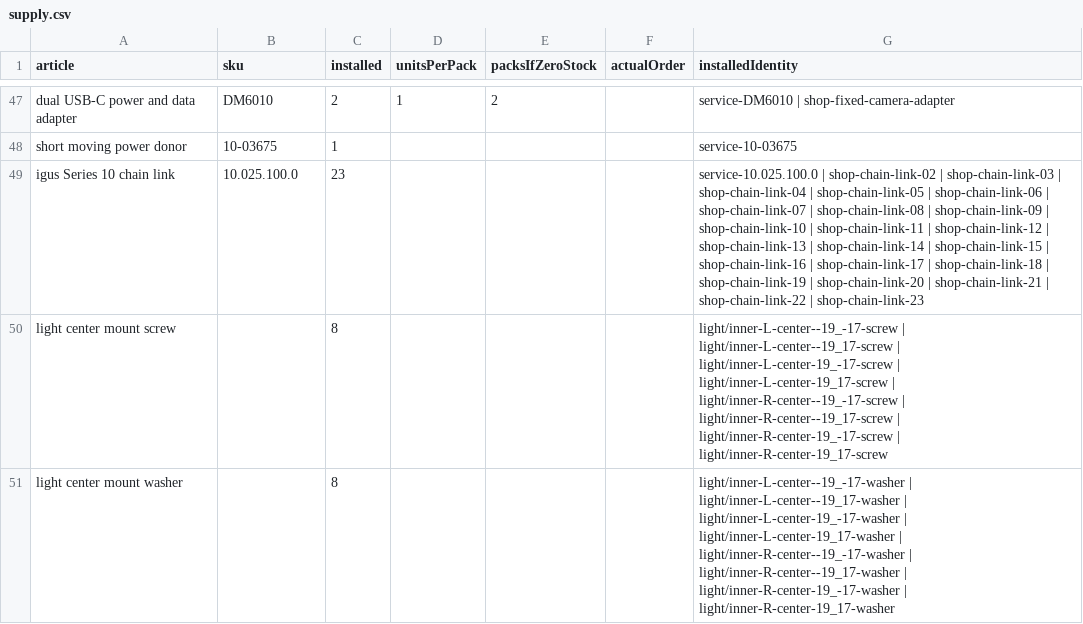
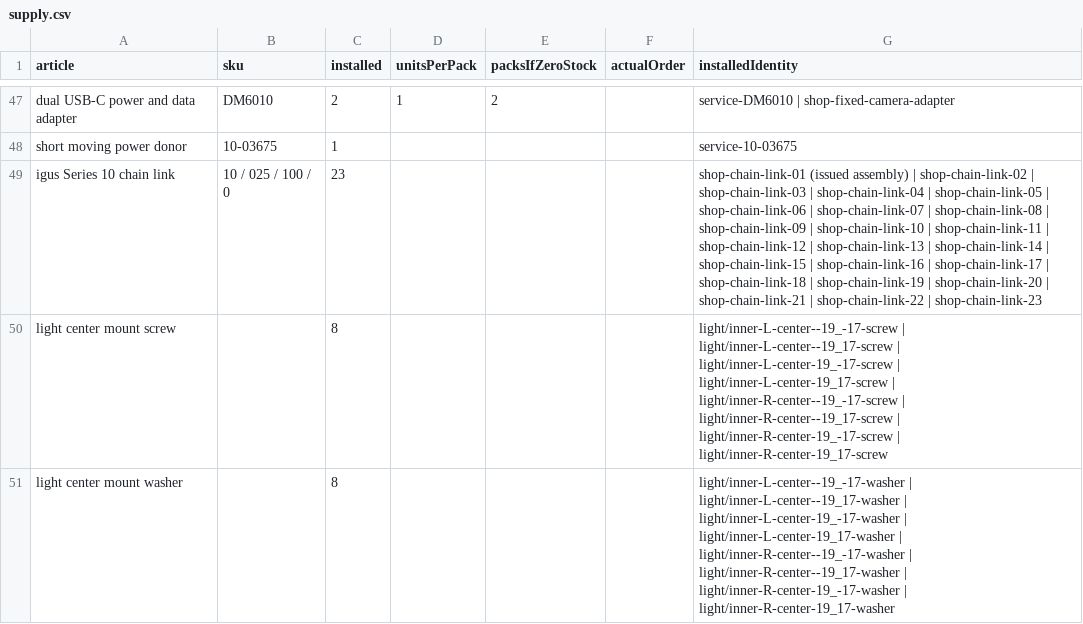
Before and after one commit to ehartye/frc-2025-poc, a CSV file: design/selected-shop/supply.csv, drawn as a sheet; only a part is shown, gaps mark what is left out.

Commit message:
Print the igus chain's four supplier fields separately in the shop CSV

```diff
--- a/design/selected-shop/supply.csv
+++ b/design/selected-shop/supply.csv
@@ -48,3 +48,3 @@ dual USB-C power and data adapter,DM6010,2,1,2,,service-DM6010 | shop-fixed-came
 short moving power donor,10-03675,1,,,,service-10-03675
-igus Series 10 chain link,10.025.100.0,23,,,,service-10.025.100.0 | shop-chain-link-02 | shop-chain-link-03 | shop-chain-link-04 | shop-chain-link-05 | shop-chain-link-06 | shop-chain-link-07 | shop-chain-link-08 | shop-chain-link-09 | shop-chain-link-10 | shop-chain-link-11 | shop-chain-link-12 | shop-chain-link-13 | shop-chain-link-14 | shop-chain-link-15 | shop-chain-link-16 | shop-chain-link-17 | shop-chain-link-18 | shop-chain-link-19 | shop-chain-link-20 | shop-chain-link-21 | shop-chain-link-22 | shop-chain-link-23
+igus Series 10 chain link,10 / 025 / 100 / 0,23,,,,shop-chain-link-01 (issued assembly) | shop-chain-link-02 | shop-chain-link-03 | shop-chain-link-04 | shop-chain-link-05 | shop-chain-link-06 | shop-chain-link-07 | shop-chain-link-08 | shop-chain-link-09 | shop-chain-link-10 | shop-chain-link-11 | shop-chain-link-12 | shop-chain-link-13 | shop-chain-link-14 | shop-chain-link-15 | shop-chain-link-16 | shop-chain-link-17 | shop-chain-link-18 | shop-chain-link-19 | shop-chain-link-20 | shop-chain-link-21 | shop-chain-link-22 | shop-chain-link-23
 light center mount screw,,8,,,,light/inner-L-center--19_-17-screw | light/inner-L-center--19_17-screw | light/inner-L-center-19_-17-screw | light/inner-L-center-19_17-screw | light/inner-R-center--19_-17-screw | light/inner-R-center--19_17-screw | light/inner-R-center-19_-17-screw | light/inner-R-center-19_17-screw
```
Also changed, not shown: 4 other files.
